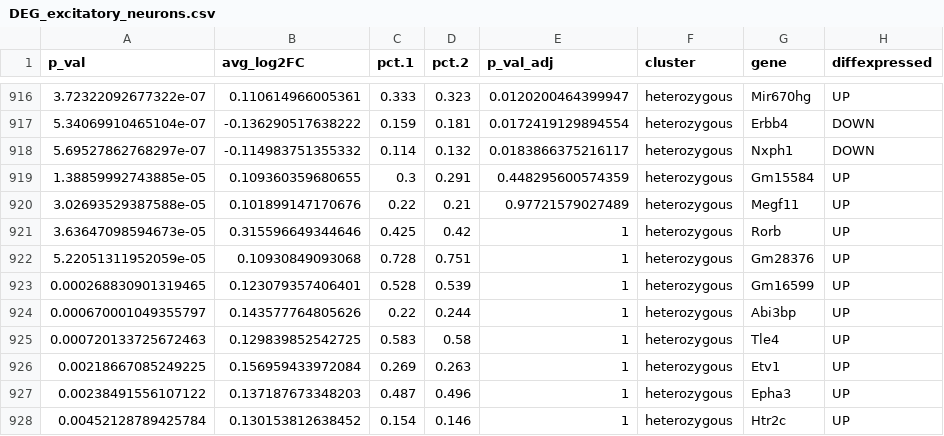
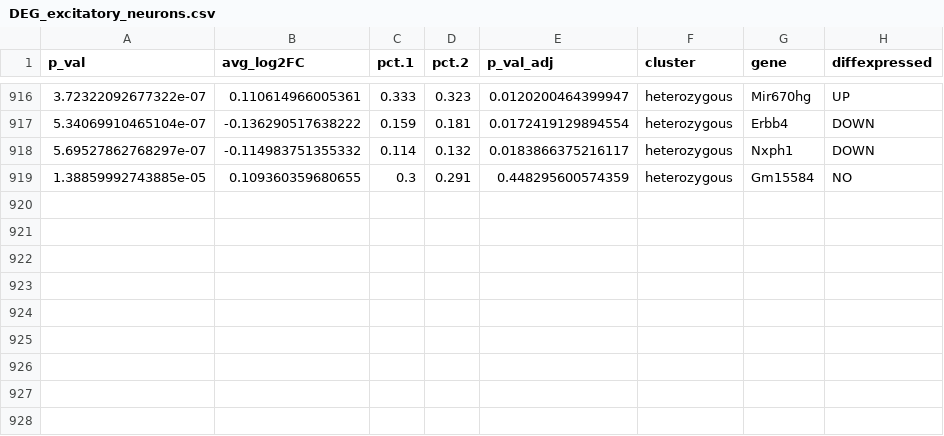
Before and after one commit to lasseignelab/230227_JW_Setbp1Manuscript, a CSV file: results/seurat/DGE_06/DEG_excitatory_neurons.csv, drawn as a sheet; only a part is shown, gaps mark what is left out.

```diff
--- a/results/seurat/DGE_06/DEG_excitatory_neurons.csv
+++ b/results/seurat/DGE_06/DEG_excitatory_neurons.csv
@@ -918,11 +918,2 @@
 5.69527862768297e-07,-0.114983751355332,0.114,0.132,0.0183866375216117,"heterozygous","Nxph1","DOWN"
-1.38859992743885e-05,0.109360359680655,0.3,0.291,0.448295600574359,"heterozygous","Gm15584","UP"
-3.02693529387588e-05,0.101899147170676,0.22,0.21,0.97721579027489,"heterozygous","Megf11","UP"
-3.63647098594673e-05,0.315596649344646,0.425,0.42,1,"heterozygous","Rorb","UP"
-5.22051311952059e-05,0.10930849093068,0.728,0.751,1,"heterozygous","Gm28376","UP"
-0.000268830901319465,0.123079357406401,0.528,0.539,1,"heterozygous","Gm16599","UP"
-0.000670001049355797,0.143577764805626,0.22,0.244,1,"heterozygous","Abi3bp","UP"
-0.000720133725672463,0.129839852542725,0.583,0.58,1,"heterozygous","Tle4","UP"
-0.00218667085249225,0.156959433972084,0.269,0.263,1,"heterozygous","Etv1","UP"
-0.00238491556107122,0.137187673348203,0.487,0.496,1,"heterozygous","Epha3","UP"
-0.00452128789425784,0.130153812638452,0.154,0.146,1,"heterozygous","Htr2c","UP"
+1.38859992743885e-05,0.109360359680655,0.3,0.291,0.448295600574359,"heterozygous","Gm15584","NO"
```
Also changed, not shown: results/seurat/DGE_06/DEG_mural_cells.csv, 6 other files.
